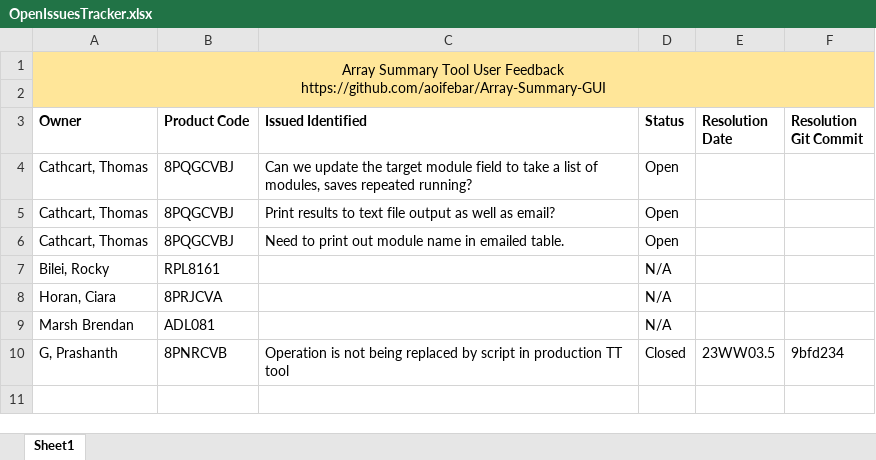
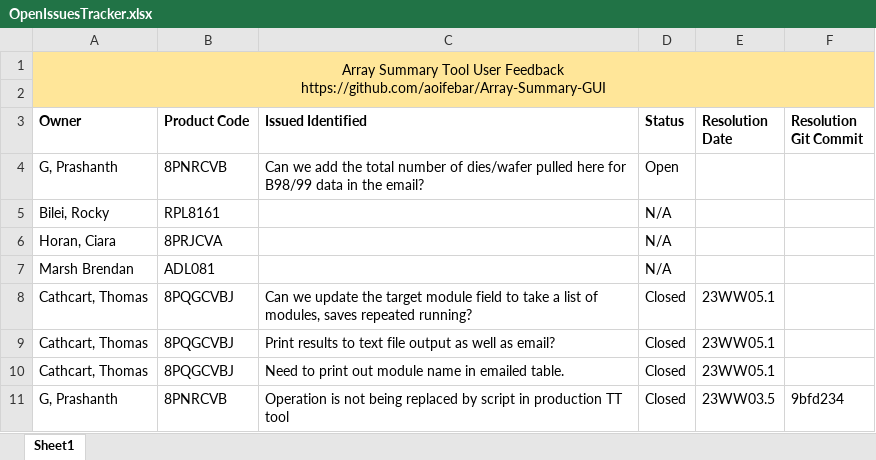
Before and after one commit to aoifebar/Array-Summary-GUI, an Excel workbook: OpenIssuesTracker.xlsx, sheet Sheet1, drawn as a sheet; values as stored, in another font and other column widths than the file's, no borders; conditional formats and table styles not drawn; removed rows and columns are numbered as before the commit, all else as after; the diff names each change by its address in the sheet, - before the commit and + after, or states it on an @@ line.

Commit message:
Added functionality to pull multiple modules at once for avg prod tt and bin 98/99 Prints output of bin98/99 and TT to csv files

```diff
--- a/OpenIssuesTracker.xlsx (sheet Sheet1)
+++ b/OpenIssuesTracker.xlsx (sheet Sheet1)
-A4 (Owner): Cathcart, Thomas
+A4 (Owner): G, Prashanth
-B4 (Product Code): 8PQGCVBJ
+B4 (Product Code): 8PNRCVB
-C4 (Issued Identified): Can we update the target module field to take a list of modules, saves repeated running?
+C4 (Issued Identified): Can we add the total number of dies/wafer pulled here for B98/99 data in the email?
-row 5: Cathcart, Thomas | 8PQGCVBJ | Print results to text file output as well as email? | Open
-row 6: Cathcart, Thomas | 8PQGCVBJ | Need to print out module name in emailed table. | Open
+row 8: Cathcart, Thomas | 8PQGCVBJ | Can we update the target module field to take a list of modules, saves repeated running? | Closed | 23WW05.1
+row 9: Cathcart, Thomas | 8PQGCVBJ | Print results to text file output as well as email? | Closed | 23WW05.1
+row 10: Cathcart, Thomas | 8PQGCVBJ | Need to print out module name in emailed table. | Closed | 23WW05.1
```
Also changed, not shown: 12 other files.
